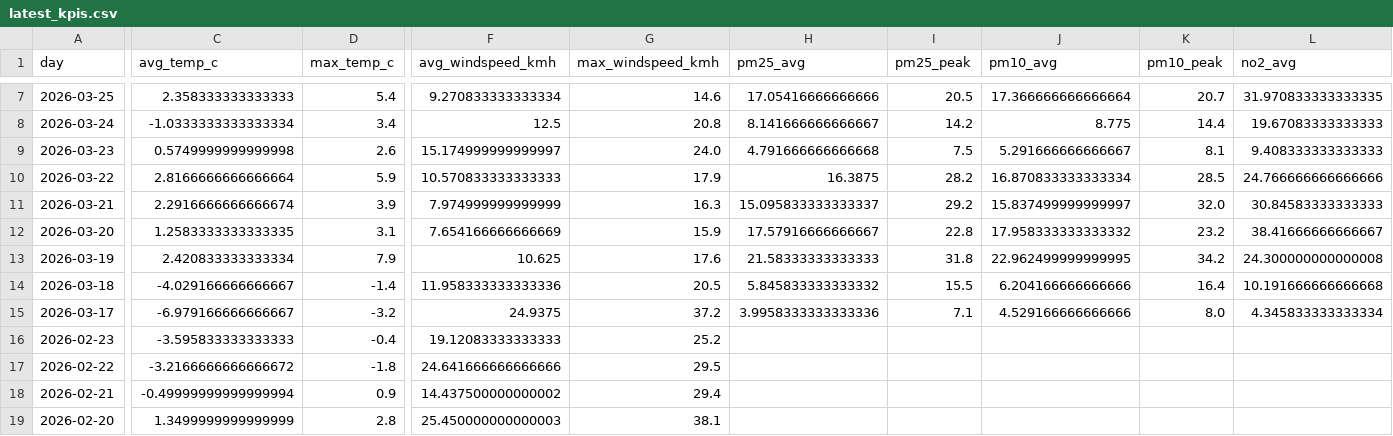
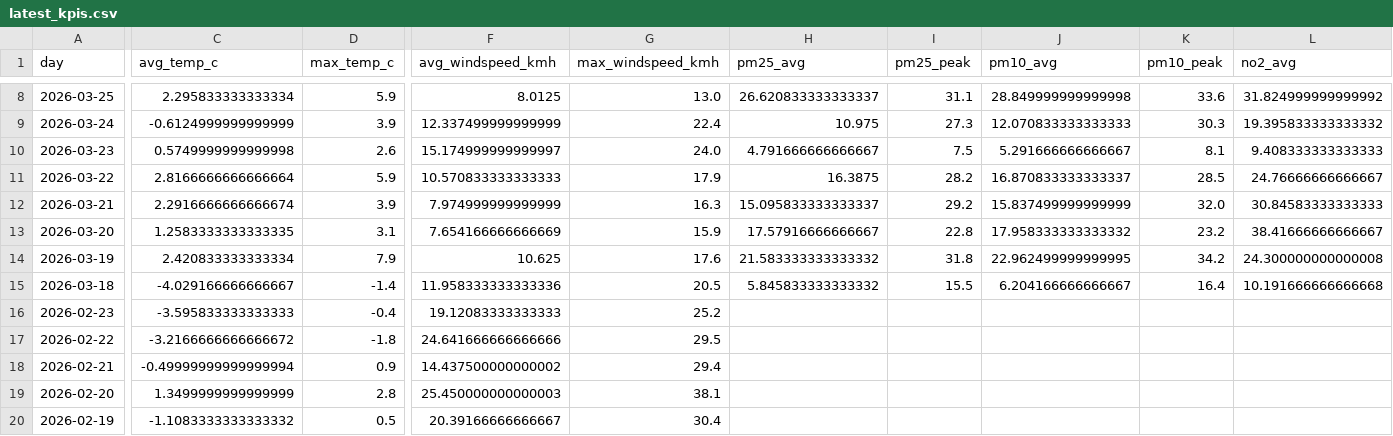
Before and after one commit to Data-Netrunner/City-Conditions-ETL-Pipeline, a CSV file: reports/latest_kpis.csv, drawn as a sheet; only a part is shown, gaps mark what is left out; the shorter side is filled out with more unchanged rows; removed rows and columns are numbered as before the commit, all else as after; rows hold the shown columns only; the diff covers the shown part only; the diff names each change by its address in the sheet, - before the commit and + after, or states it on an @@ line.

```diff
--- a/reports/latest_kpis.csv
+++ b/reports/latest_kpis.csv
-C8 (avg_temp_c): 2.358333333333333
+C8 (avg_temp_c): 2.295833333333334
-D8 (max_temp_c): 5.4
+D8 (max_temp_c): 5.9
-F8 (avg_windspeed_kmh): 9.270833333333334
+F8 (avg_windspeed_kmh): 8.0125
-G8 (max_windspeed_kmh): 14.6
+G8 (max_windspeed_kmh): 13.0
-H8 (pm25_avg): 17.05416666666666
+H8 (pm25_avg): 26.620833333333337
-I8 (pm25_peak): 20.5
+I8 (pm25_peak): 31.1
-J8 (pm10_avg): 17.366666666666664
+J8 (pm10_avg): 28.849999999999998
-K8 (pm10_peak): 20.7
+K8 (pm10_peak): 33.6
-L8 (no2_avg): 31.970833333333335
+L8 (no2_avg): 31.824999999999992
-C9 (avg_temp_c): -1.0333333333333334
+C9 (avg_temp_c): -0.6124999999999999
-D9 (max_temp_c): 3.4
+D9 (max_temp_c): 3.9
-F9 (avg_windspeed_kmh): 12.5
+F9 (avg_windspeed_kmh): 12.337499999999999
-G9 (max_windspeed_kmh): 20.8
+G9 (max_windspeed_kmh): 22.4
-H9 (pm25_avg): 8.141666666666667
+H9 (pm25_avg): 10.975
-I9 (pm25_peak): 14.2
+I9 (pm25_peak): 27.3
-J9 (pm10_avg): 8.775
+J9 (pm10_avg): 12.070833333333333
-K9 (pm10_peak): 14.4
+K9 (pm10_peak): 30.3
-L9 (no2_avg): 19.67083333333333
+L9 (no2_avg): 19.395833333333332
-H10 (pm25_avg): 4.791666666666668
+H10 (pm25_avg): 4.791666666666667
-J11 (pm10_avg): 16.870833333333334
+J11 (pm10_avg): 16.870833333333337
-L11 (no2_avg): 24.766666666666666
+L11 (no2_avg): 24.76666666666667
-J12 (pm10_avg): 15.837499999999997
+J12 (pm10_avg): 15.837499999999999
-H14 (pm25_avg): 21.58333333333333
+H14 (pm25_avg): 21.583333333333332
-J15 (pm10_avg): 6.204166666666666
+J15 (pm10_avg): 6.204166666666667
-row 15: 2026-03-17 | -6.979166666666667 | -3.2 | 24.9375 | 37.2 | 3.9958333333333336 | 7.1 | 4.529166666666666 | 8.0 | 4.345833333333334
```
Also changed, not shown: 1 added row and 61 edited cells elsewhere in this file, reports/run_log.csv, 4 other files.
